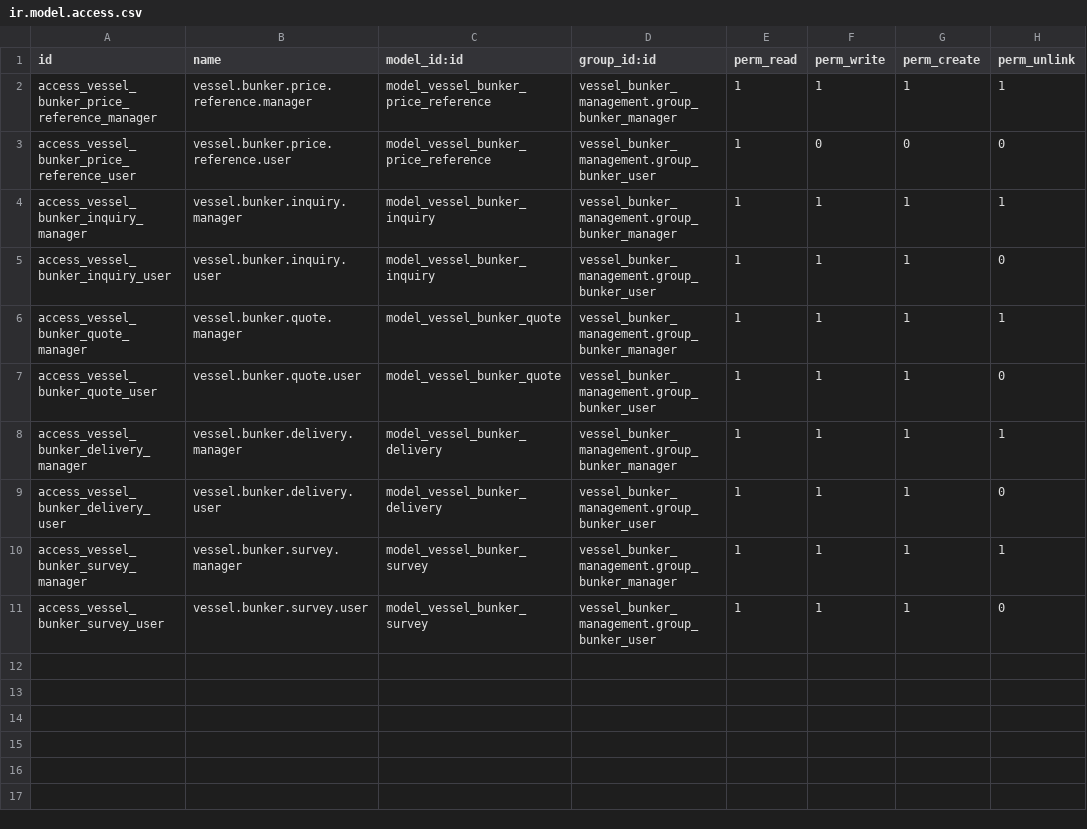
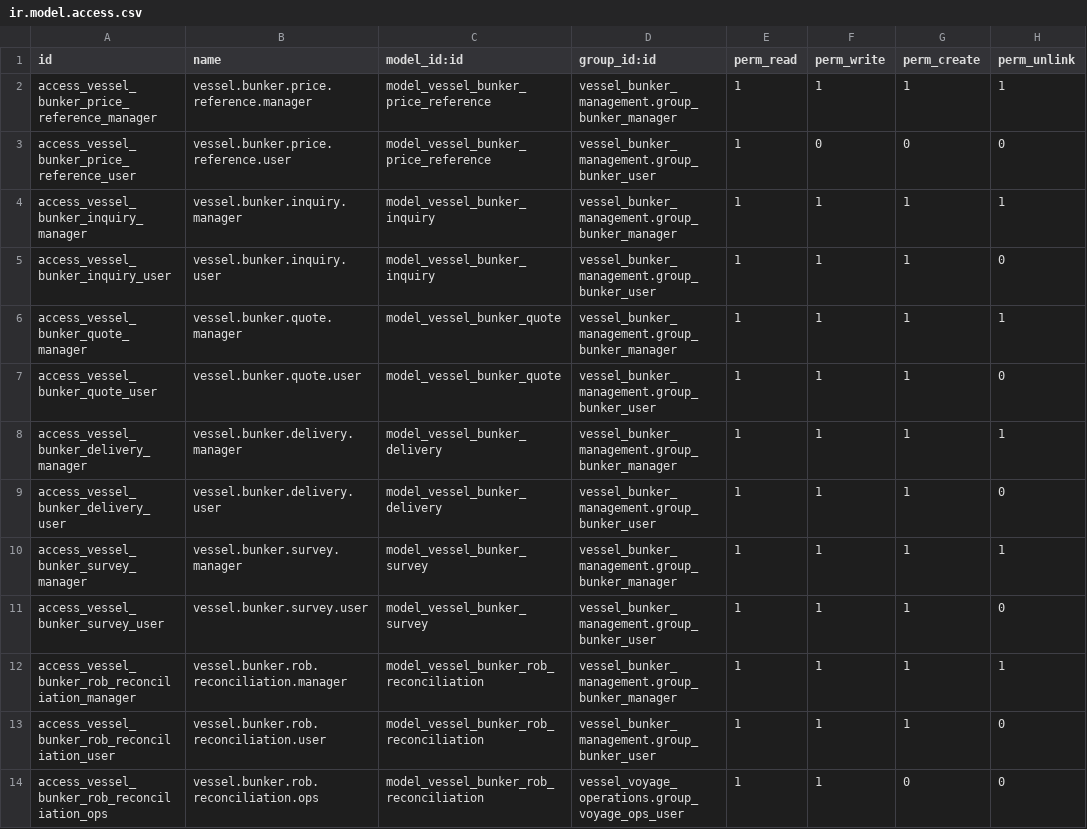
Before and after one commit to eliano-ai/odoo-shipping-chartering, a CSV file: vessel_bunker_management/security/ir.model.access.csv, drawn as a sheet; the diff names each change by its address in the sheet, - before the commit and + after, or states it on an @@ line.

```diff
--- a/vessel_bunker_management/security/ir.model.access.csv
+++ b/vessel_bunker_management/security/ir.model.access.csv
+row 12: access_vessel_bunker_rob_reconciliation_manager | vessel.bunker.rob.reconciliation.manager | model_vessel_bunker_rob_reconciliation | vessel_bunker_management.group_bunker_manager | 1 | 1 | 1 | 1
+row 13: access_vessel_bunker_rob_reconciliation_user | vessel.bunker.rob.reconciliation.user | model_vessel_bunker_rob_reconciliation | vessel_bunker_management.group_bunker_user | 1 | 1 | 1 | 0
+row 14: access_vessel_bunker_rob_reconciliation_ops | vessel.bunker.rob.reconciliation.ops | model_vessel_bunker_rob_reconciliation | vessel_voyage_operations.group_voyage_ops_user | 1 | 1 | 0 | 0
```
Also changed, not shown: 13 other files.
